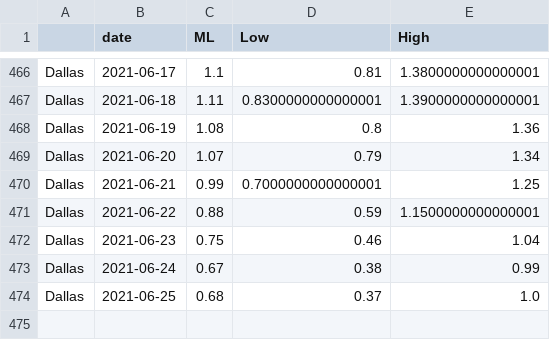
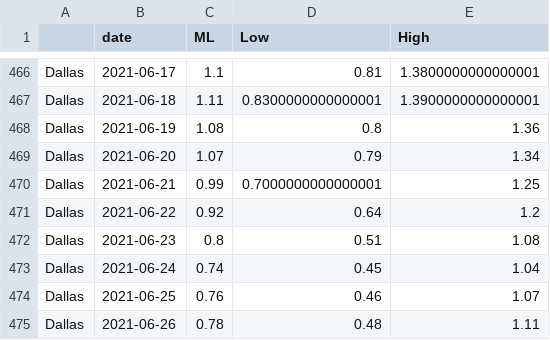
Before and after one commit to mlgupta/covid-19-tracker, a CSV file: rt_tx.csv, drawn as a sheet; only a part is shown, gaps mark what is left out.

```diff
--- a/rt_tx.csv
+++ b/rt_tx.csv
@@ -470,5 +470,6 @@ Dallas,2021-06-20,1.07,0.79,1.34
 Dallas,2021-06-21,0.99,0.7000000000000001,1.25
-Dallas,2021-06-22,0.88,0.59,1.1500000000000001
-Dallas,2021-06-23,0.75,0.46,1.04
-Dallas,2021-06-24,0.67,0.38,0.99
-Dallas,2021-06-25,0.68,0.37,1.0
+Dallas,2021-06-22,0.92,0.64,1.2
+Dallas,2021-06-23,0.8,0.51,1.08
+Dallas,2021-06-24,0.74,0.45,1.04
+Dallas,2021-06-25,0.76,0.46,1.07
+Dallas,2021-06-26,0.78,0.48,1.11
```
Also changed, not shown: rt_usa.csv.
